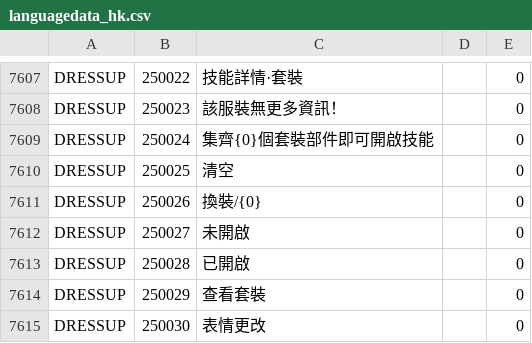
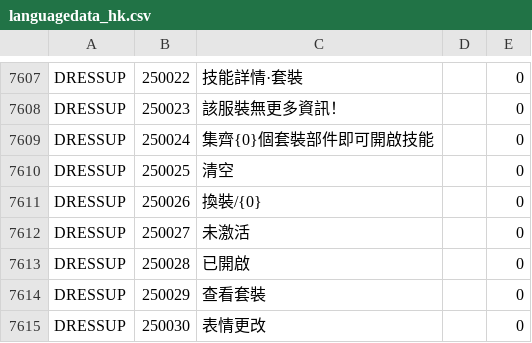
Before and after one commit to gf-data-tools/gf-data-tw, a CSV file: asset/textdata/language/languagedata_hk.csv, drawn as a sheet; only a part is shown, gaps mark what is left out.

```diff
--- a/asset/textdata/language/languagedata_hk.csv
+++ b/asset/textdata/language/languagedata_hk.csv
@@ -7611,3 +7611,3 @@ DRESSUP,250025,清空,,0
 DRESSUP,250026,換裝/{0},,0
-DRESSUP,250027,未開啟,,0
+DRESSUP,250027,未激活,,0
 DRESSUP,250028,已開啟,,0
```
Also changed, not shown: 4 other files.
